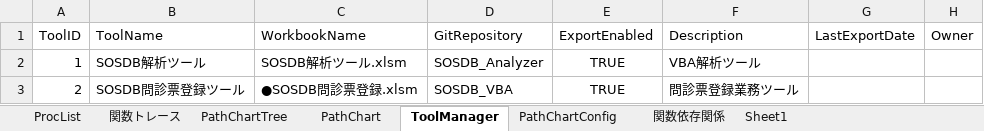
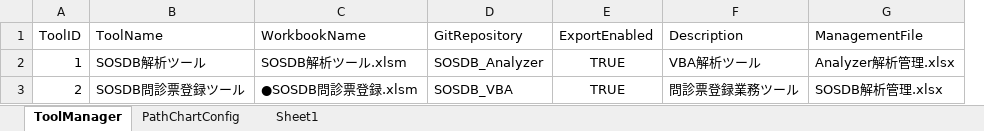
Before and after one commit to i1655054/SOSDB_Analyzer, an Excel workbook: xlsm/SOSDB解析ツール.xlsm, sheet ToolManager, drawn as a sheet; values as stored, in another font and other column widths than the file's, no borders; removed rows and columns are numbered as before the commit, all else as after; the diff names each change by its address in the sheet, - before the commit and + after, or states it on an @@ line.

```diff
--- a/xlsm/SOSDB解析ツール.xlsm (sheet ToolManager)
+++ b/xlsm/SOSDB解析ツール.xlsm (sheet ToolManager)
-sheet tab: ProcList
-sheet tab: 関数トレース
-sheet tab: PathChartTree
-sheet tab: PathChart
-sheet tab: 関数依存関係
-column G (LastExportDate), empty
-column H (Owner), empty
+column G (ManagementFile), rows 2-3: Analyzer解析管理.xlsx | SOSDB解析管理.xlsx
```
Also changed, not shown: sheet PathChartConfig, charts or pictures, 31 other files.
